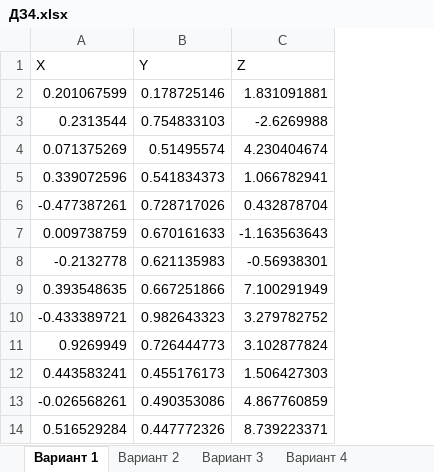
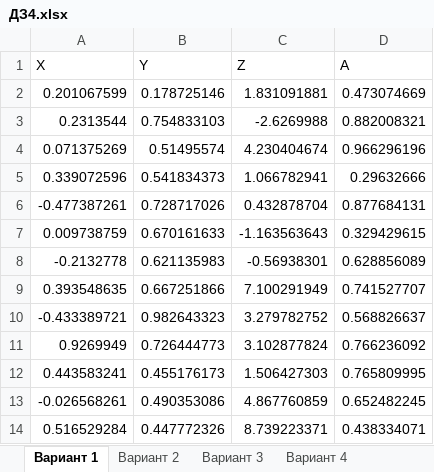
Before and after one commit to TokVanShow/Lab2, an Excel workbook: src/main/java/Excel/ДЗ4.xlsx, sheet Вариант 1, drawn as a sheet; only a part is shown; values as stored, in another font and other column widths than the file's, no borders; the diff names each change by its address in the sheet, - before the commit and + after, or states it on an @@ line.

```diff
--- a/src/main/java/Excel/ДЗ4.xlsx (sheet Вариант 1)
+++ b/src/main/java/Excel/ДЗ4.xlsx (sheet Вариант 1)
+column D (A), rows 2-14: 0.473074669 | 0.882008321 | 0.966296196 | 0.29632666 | 0.877684131 | 0.329429615 | 0.628856089 | 0.741527707 | 0.568826637 | 0.766236092 | 0.765809995 | 0.652482245 | 0.438334071
```
Also changed, not shown: 7 other files.
